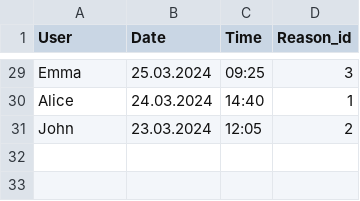
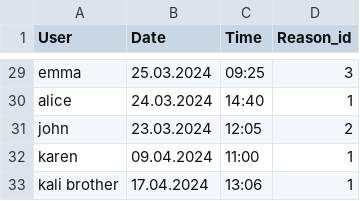
Before and after one commit to Workrom/Server_DataBase, a CSV file: Server_DataBase/UDT.csv, drawn as a sheet; only a part is shown, gaps mark what is left out; the diff covers the shown part only; the diff names each change by its address in the sheet, - before the commit and + after, or states it on an @@ line.

```diff
--- a/Server_DataBase/UDT.csv
+++ b/Server_DataBase/UDT.csv
-A29 (User): Emma
+A29 (User): emma
-A30 (User): Alice
+A30 (User): alice
-A31 (User): John
+A31 (User): john
+row 32: karen | 09.04.2024 | 11:00 | 1
+row 33: kali brother | 17.04.2024 | 13:06 | 1
```
Also changed, not shown: 27 edited cells elsewhere in this file, 4 other files.
